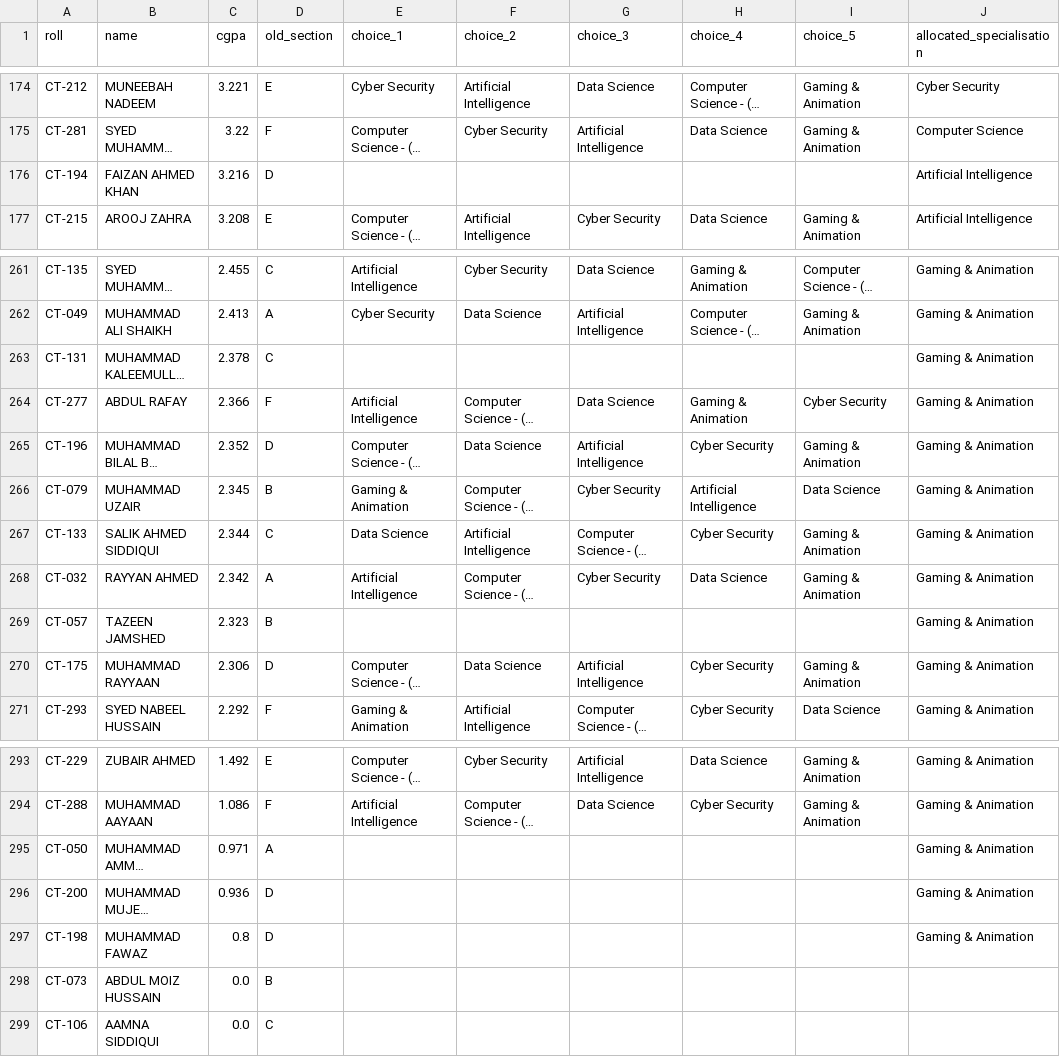
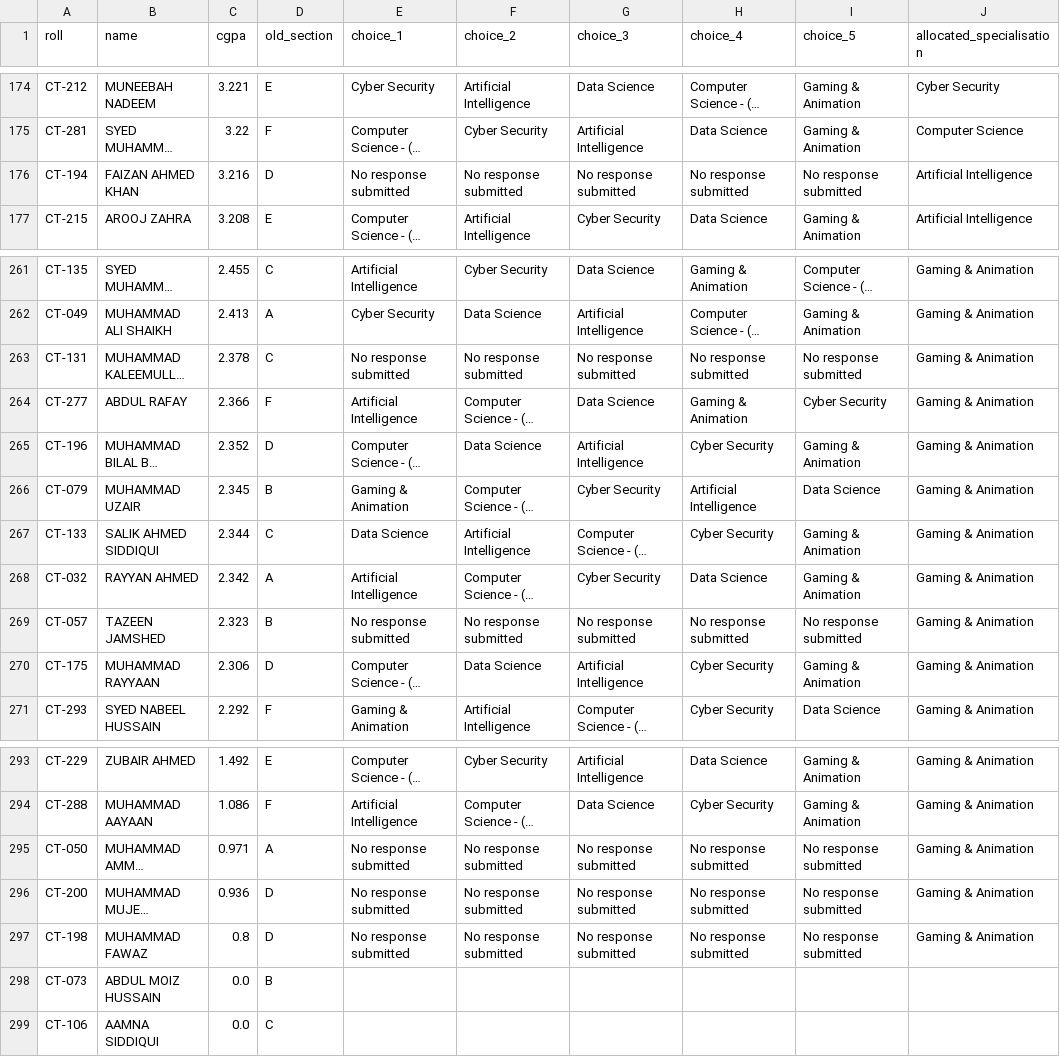
Before and after one commit to Supl3x/Seat-Allocation, a CSV file: data/master_merit_list.csv, drawn as a sheet; only a part is shown, gaps mark what is left out; long unchanged cells end in …; the diff names each change by its address in the sheet, - before the commit and + after, or states it on an @@ line.

Commit message:
Fill empty choice fields for students with missing responses

```diff
--- a/data/master_merit_list.csv
+++ b/data/master_merit_list.csv
-E176 (choice_1): (empty)
+E176 (choice_1): No response submitted
-F176 (choice_2): (empty)
+F176 (choice_2): No response submitted
-G176 (choice_3): (empty)
+G176 (choice_3): No response submitted
-H176 (choice_4): (empty)
+H176 (choice_4): No response submitted
-I176 (choice_5): (empty)
+I176 (choice_5): No response submitted
-E263 (choice_1): (empty)
+E263 (choice_1): No response submitted
-F263 (choice_2): (empty)
+F263 (choice_2): No response submitted
-G263 (choice_3): (empty)
+G263 (choice_3): No response submitted
-H263 (choice_4): (empty)
+H263 (choice_4): No response submitted
-I263 (choice_5): (empty)
+I263 (choice_5): No response submitted
-E269 (choice_1): (empty)
+E269 (choice_1): No response submitted
-F269 (choice_2): (empty)
+F269 (choice_2): No response submitted
-G269 (choice_3): (empty)
+G269 (choice_3): No response submitted
-H269 (choice_4): (empty)
+H269 (choice_4): No response submitted
-I269 (choice_5): (empty)
+I269 (choice_5): No response submitted
-E295:E297 (choice_1): (empty)
+E295:E297 (choice_1): No response submitted
-F295:F297 (choice_2): (empty)
+F295:F297 (choice_2): No response submitted
-G295:G297 (choice_3): (empty)
+G295:G297 (choice_3): No response submitted
-H295:H297 (choice_4): (empty)
+H295:H297 (choice_4): No response submitted
-I295:I297 (choice_5): (empty)
+I295:I297 (choice_5): No response submitted
```
